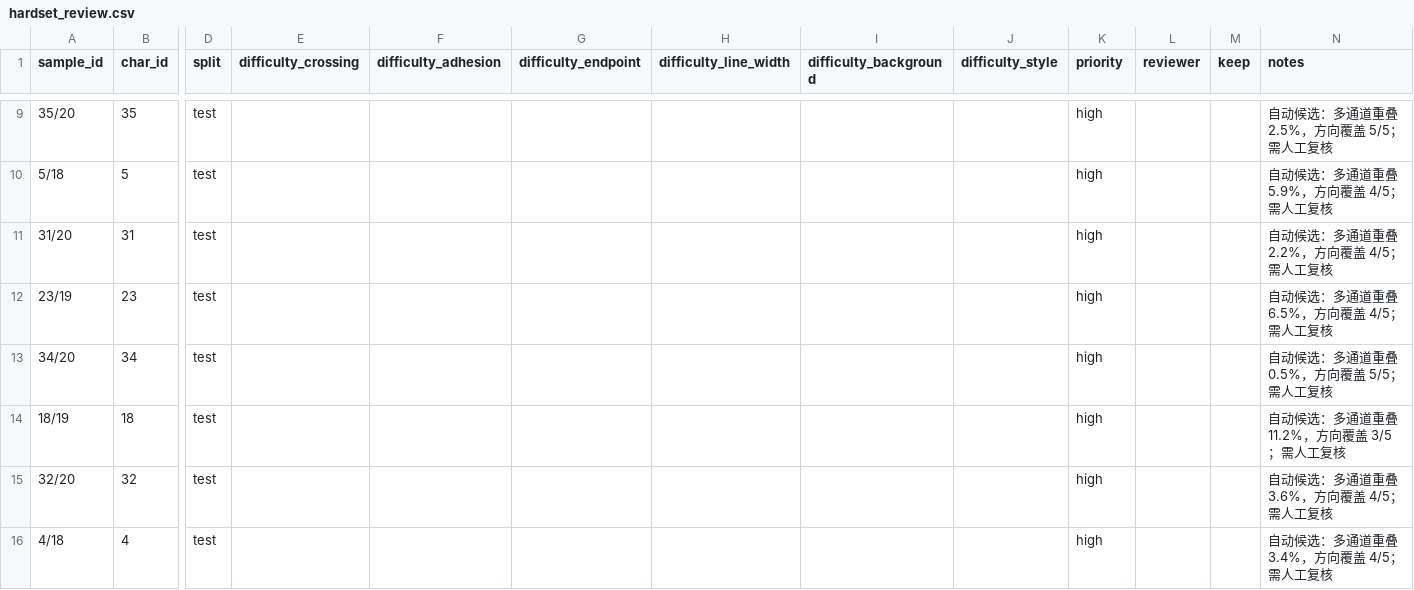
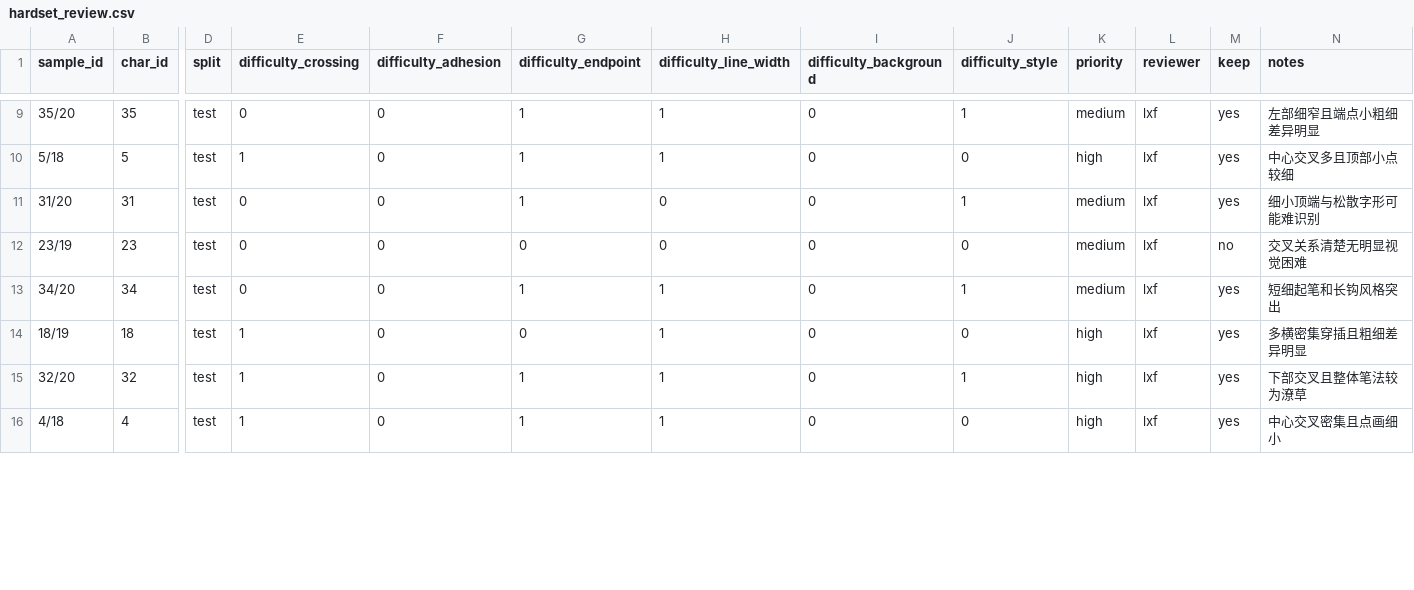
Before and after one commit to LiuXiaofan-0321/OneStroke2026, a CSV file: reviews/hardset_review.csv, drawn as a sheet; only a part is shown, gaps mark what is left out; the diff covers the shown part only; the diff names each change by its address in the sheet, - before the commit and + after, or states it on an @@ line.

```diff
--- a/reviews/hardset_review.csv
+++ b/reviews/hardset_review.csv
-E9 (difficulty_crossing): (empty)
+E9 (difficulty_crossing): 0
-F9:F16 (difficulty_adhesion): (empty)
+F9:F16 (difficulty_adhesion): 0
-G9:G11 (difficulty_endpoint): (empty)
+G9:G11 (difficulty_endpoint): 1
-H9:H10 (difficulty_line_width): (empty)
+H9:H10 (difficulty_line_width): 1
-I9:I16 (difficulty_background): (empty)
+I9:I16 (difficulty_background): 0
-J9 (difficulty_style): (empty)
+J9 (difficulty_style): 1
-K9 (priority): high
+K9 (priority): medium
-L9:L16 (reviewer): (empty)
+L9:L16 (reviewer): lxf
-M9:M11 (keep): (empty)
+M9:M11 (keep): yes
-N9 (notes): 自动候选：多通道重叠 2.5%，方向覆盖 5/5；需人工复核
+N9 (notes): 左部细窄且端点小粗细差异明显
-E10 (difficulty_crossing): (empty)
+E10 (difficulty_crossing): 1
-J10 (difficulty_style): (empty)
+J10 (difficulty_style): 0
-N10 (notes): 自动候选：多通道重叠 5.9%，方向覆盖 4/5；需人工复核
+N10 (notes): 中心交叉多且顶部小点较细
-E11:E13 (difficulty_crossing): (empty)
+E11:E13 (difficulty_crossing): 0
-H11:H12 (difficulty_line_width): (empty)
+H11:H12 (difficulty_line_width): 0
-J11 (difficulty_style): (empty)
+J11 (difficulty_style): 1
-K11:K13 (priority): high
+K11:K13 (priority): medium
-N11 (notes): 自动候选：多通道重叠 2.2%，方向覆盖 4/5；需人工复核
+N11 (notes): 细小顶端与松散字形可能难识别
-G12 (difficulty_endpoint): (empty)
+G12 (difficulty_endpoint): 0
-J12 (difficulty_style): (empty)
+J12 (difficulty_style): 0
-M12 (keep): (empty)
+M12 (keep): no
-N12 (notes): 自动候选：多通道重叠 6.5%，方向覆盖 4/5；需人工复核
+N12 (notes): 交叉关系清楚无明显视觉困难
-G13 (difficulty_endpoint): (empty)
+G13 (difficulty_endpoint): 1
-H13:H16 (difficulty_line_width): (empty)
+H13:H16 (difficulty_line_width): 1
-J13 (difficulty_style): (empty)
+J13 (difficulty_style): 1
-M13:M16 (keep): (empty)
+M13:M16 (keep): yes
-N13 (notes): 自动候选：多通道重叠 0.5%，方向覆盖 5/5；需人工复核
+N13 (notes): 短细起笔和长钩风格突出
-E14:E16 (difficulty_crossing): (empty)
+E14:E16 (difficulty_crossing): 1
-G14 (difficulty_endpoint): (empty)
+G14 (difficulty_endpoint): 0
-J14 (difficulty_style): (empty)
+J14 (difficulty_style): 0
-N14 (notes): 自动候选：多通道重叠 11.2%，方向覆盖 3/5；需人工复核
+N14 (notes): 多横密集穿插且粗细差异明显
-G15:G16 (difficulty_endpoint): (empty)
+G15:G16 (difficulty_endpoint): 1
-J15 (difficulty_style): (empty)
+J15 (difficulty_style): 1
-N15 (notes): 自动候选：多通道重叠 3.6%，方向覆盖 4/5；需人工复核
+N15 (notes): 下部交叉且整体笔法较为潦草
-J16 (difficulty_style): (empty)
+J16 (difficulty_style): 0
-N16 (notes): 自动候选：多通道重叠 3.4%，方向覆盖 4/5；需人工复核
+N16 (notes): 中心交叉密集且点画细小
```
Also changed, not shown: 116 edited cells elsewhere in this file, 2 other files.
